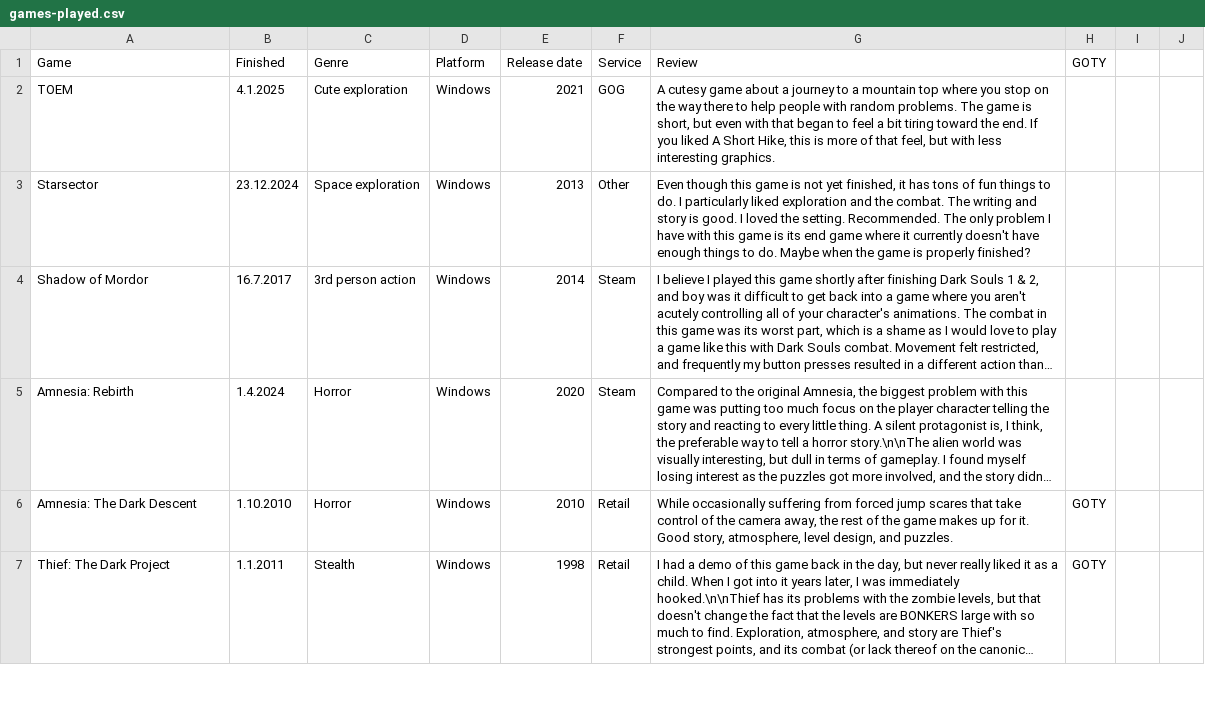
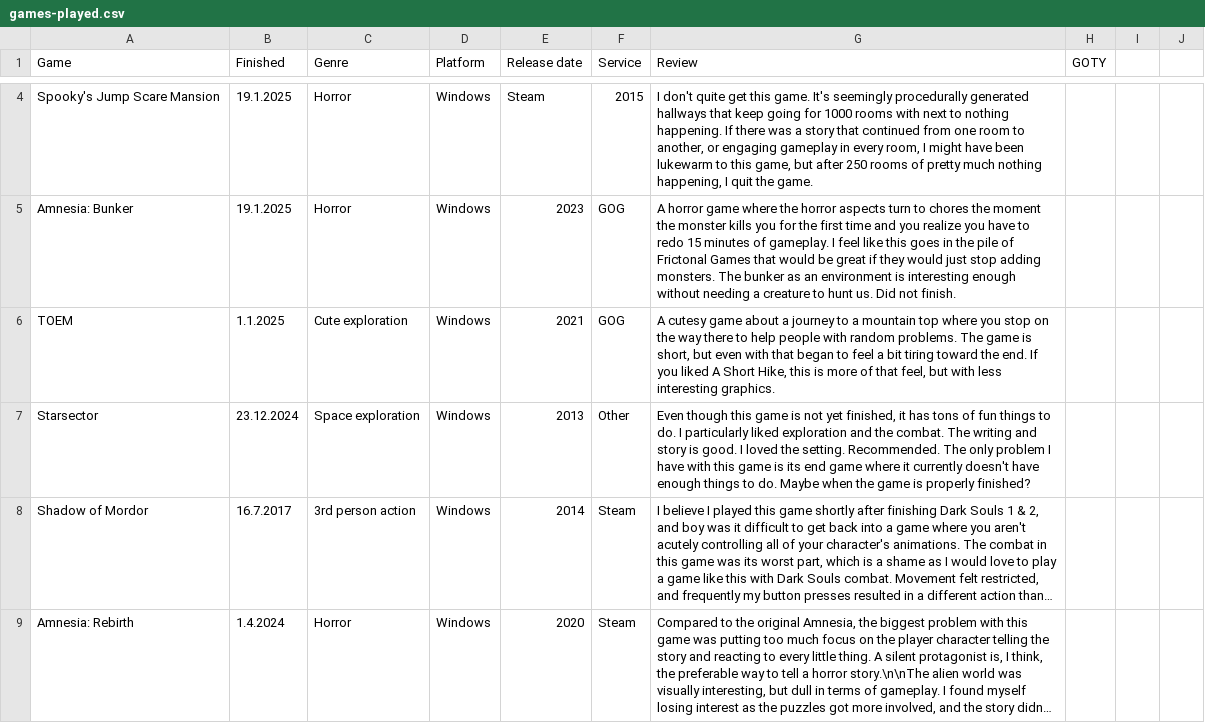
Before and after one commit to SirDifferential/games-played, a CSV file: games-played.csv, drawn as a sheet; only a part is shown, gaps mark what is left out; the shorter side is filled out with more unchanged rows; long unchanged cells end in …; the diff covers the shown part only.

Commit message:
update games played

```diff
--- a/games-played.csv
+++ b/games-played.csv
@@ -2,2 +4,4 @@ Game,Finished,Genre,Platform,Release date,Service,Review,GOTY
-TOEM,4.1.2025,Cute exploration,Windows,2021,GOG,"A cutesy game about a journey to a mountain top where you stop on the way there to help people with random problems. The game is short, but even with that began to feel a bit tiring toward the end. If you liked A Short Hike, this is more of that feel, but with less interesting graphics."
+Spooky's Jump Scare Mansion,19.1.2025,Horror,Windows,Steam,2015,"I don't quite get this game. It's seemingly procedurally generated hallways that keep going for 1000 rooms with next to nothing happening. If there was a story that continued from one room to another, or engaging gameplay in every room, I might have been lukewarm to this game, but after 250 rooms of pretty much nothing happening, I quit the game."
+Amnesia: Bunker,19.1.2025,Horror,Windows,2023,GOG,"A horror game where the horror aspects turn to chores the moment the monster kills you for the first time and you realize you have to redo 15 minutes of gameplay. I feel like this goes in the pile of Frictonal Games that would be great if they would just stop adding monsters. The bunker as an environment is interesting enough without needing a creature to hunt us. Did not finish."
+TOEM,1.1.2025,Cute exploration,Windows,2021,GOG,"A cutesy game about a journey to a mountain top where you stop on the way there to help people with random problems. The game is short, but even with that began to feel a bit tiring toward the end. If you liked A Short Hike, this is more of that feel, but with less interesting graphics."
 Starsector,23.12.2024,Space exploration,Windows,2013,Other,"Even though this game is not yet finished, it has tons of fun things to do. I particularly liked exploration and the combat. The writing and story is good. I loved the setting. Recommended. The only problem I have with this game is its end game where it currently doesn't have enough things to do. Maybe when the game is properly finished?"
```
Also changed, not shown: 2 added rows elsewhere in this file.
